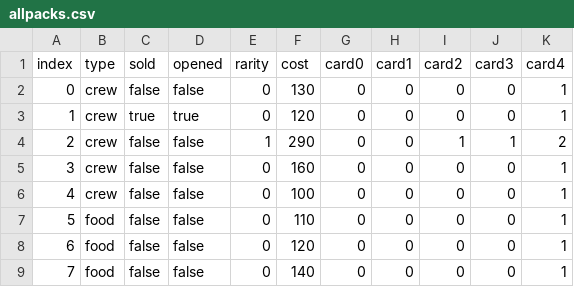
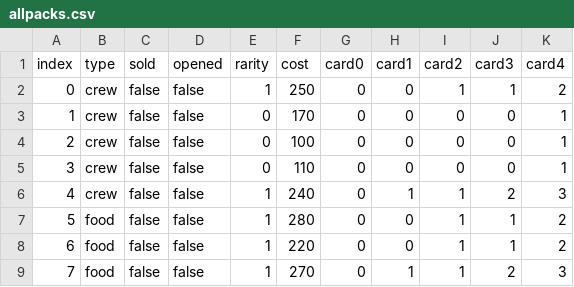
Before and after one commit to MrFuzzyPants11/StackedPirates, a CSV file: TerminalStackedPirates/Globals/SaveGameFiles/allpacks.csv, drawn as a sheet; only a part is shown; the diff covers the shown part only.

```diff
--- a/TerminalStackedPirates/Globals/SaveGameFiles/allpacks.csv
+++ b/TerminalStackedPirates/Globals/SaveGameFiles/allpacks.csv
@@ -1,9 +1,9 @@
 index,type,sold,opened,rarity,cost,card0,card1,card2,card3,card4
-0,crew,false,false,0,130,0,0,0,0,1
-1,crew,true,true,0,120,0,0,0,0,1
-2,crew,false,false,1,290,0,0,1,1,2
-3,crew,false,false,0,160,0,0,0,0,1
-4,crew,false,false,0,100,0,0,0,0,1
-5,food,false,false,0,110,0,0,0,0,1
-6,food,false,false,0,120,0,0,0,0,1
-7,food,false,false,0,140,0,0,0,0,1
+0,crew,false,false,1,250,0,0,1,1,2
+1,crew,false,false,0,170,0,0,0,0,1
+2,crew,false,false,0,100,0,0,0,0,1
+3,crew,false,false,0,110,0,0,0,0,1
+4,crew,false,false,1,240,0,1,1,2,3
+5,food,false,false,1,280,0,0,1,1,2
+6,food,false,false,1,220,0,0,1,1,2
+7,food,false,false,1,270,0,1,1,2,3
```
Also changed, not shown: 21 edited cells elsewhere in this file, TerminalStackedPirates/Globals/SaveGameFiles/allcrews.csv, TerminalStackedPirates/Globals/SaveGameFiles/taverns.csv, 30 other files.
